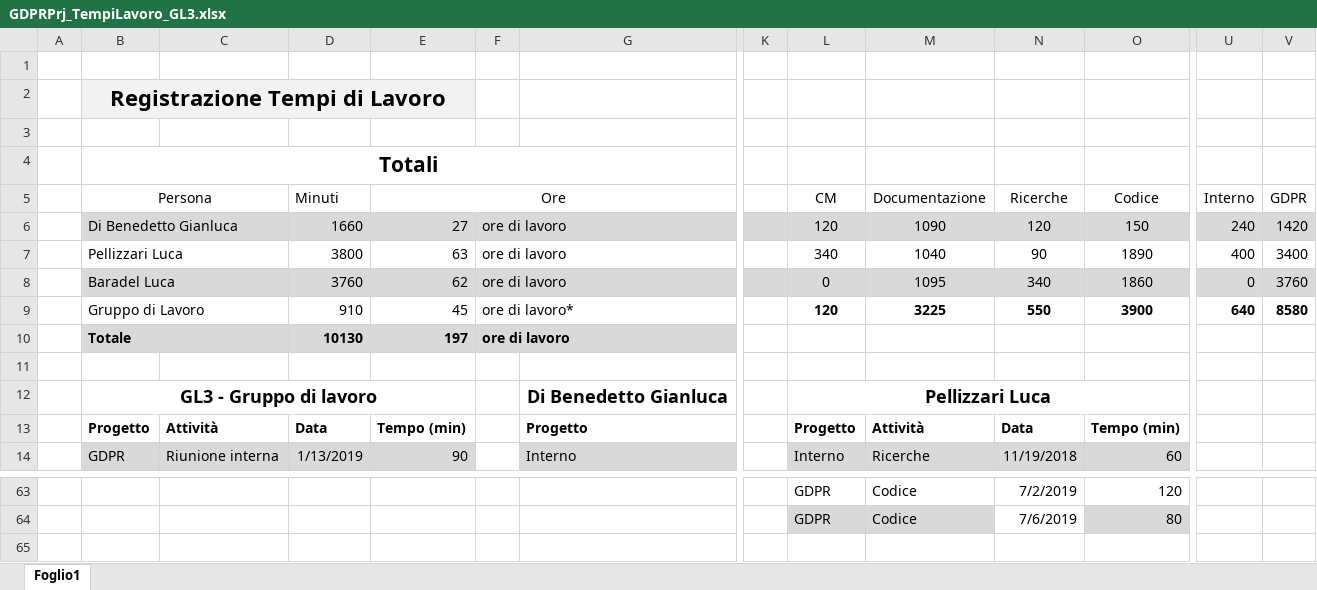
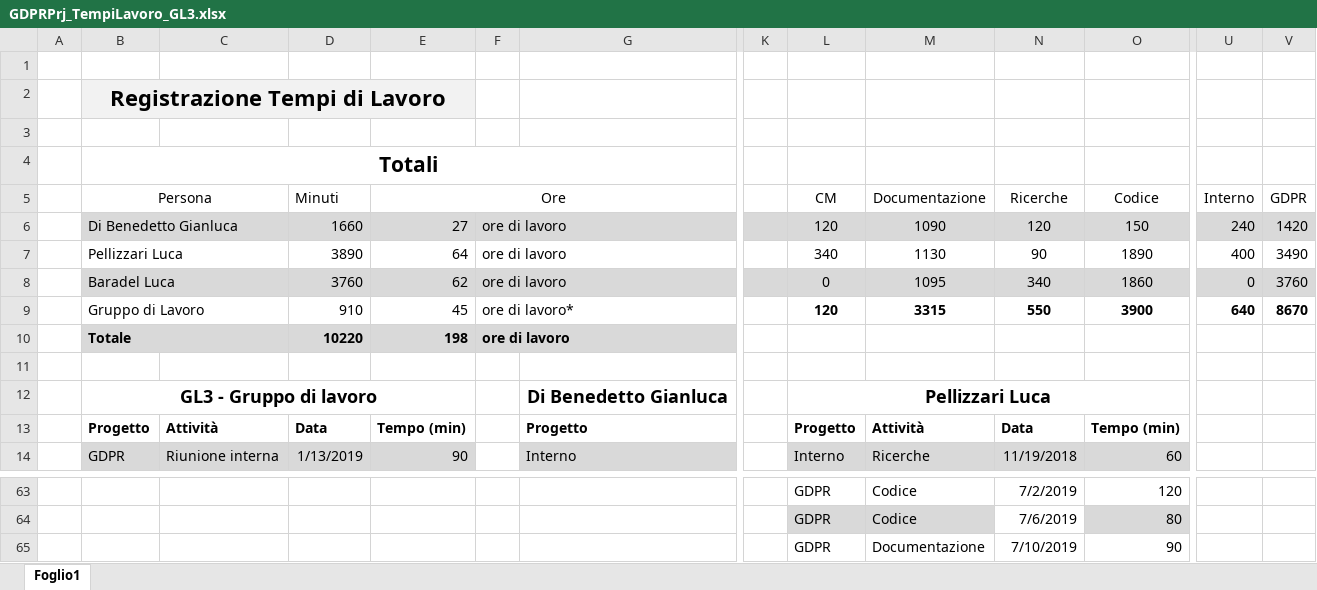
Before and after one commit to GL3-IngegneriaDelSoftware2/GDPRProject, an Excel workbook: Documentazione/GDPRPrj_TempiLavoro/GDPRPrj_TempiLavoro_GL3.xlsx, sheet Foglio1, drawn as a sheet; only a part is shown, gaps mark what is left out; values as stored, in another font and other column widths than the file's, no borders; rows hold the shown columns only; the diff names each change by its address in the sheet, - before the commit and + after, or states it on an @@ line.

```diff
--- a/Documentazione/GDPRPrj_TempiLavoro/GDPRPrj_TempiLavoro_GL3.xlsx (sheet Foglio1)
+++ b/Documentazione/GDPRPrj_TempiLavoro/GDPRPrj_TempiLavoro_GL3.xlsx (sheet Foglio1)
-D7 (Minuti): 3800
+D7 (Minuti): 3890
-E7 (Ore): 63
+E7 (Ore): 64
-M7 (Documentazione): 1040
+M7 (Documentazione): 1130
-V7 (GDPR): 3400
+V7 (GDPR): 3490
-M9 (Documentazione): 3225
+M9 (Documentazione): 3315
-V9 (GDPR): 8580
+V9 (GDPR): 8670
-D10 (Minuti): 10130
+D10 (Minuti): 10220
-E10 (Ore): 197
+E10 (Ore): 198
+row 65:  |  |  |  |  |  |  |  | GDPR | Documentazione | 7/10/2019 | 90
```
Also changed, not shown: 1 other file.
